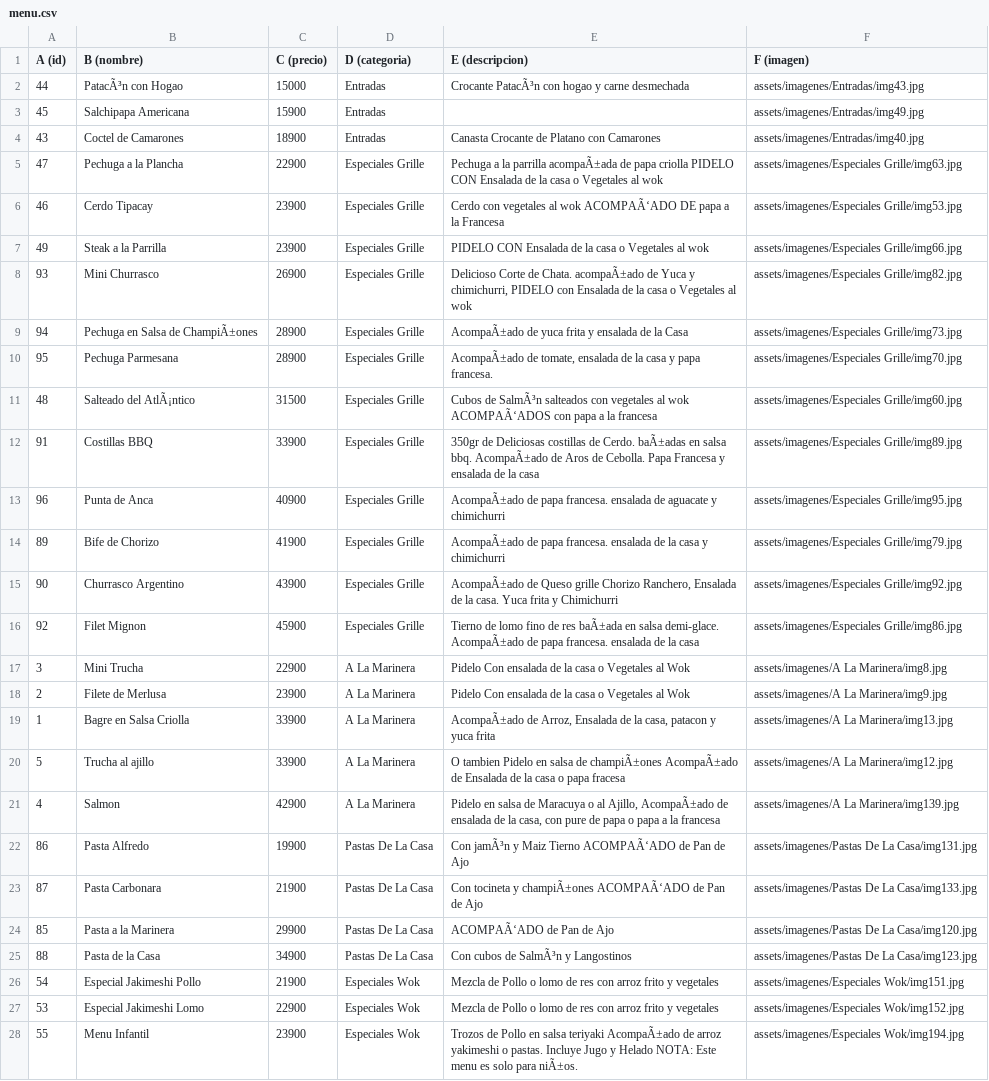
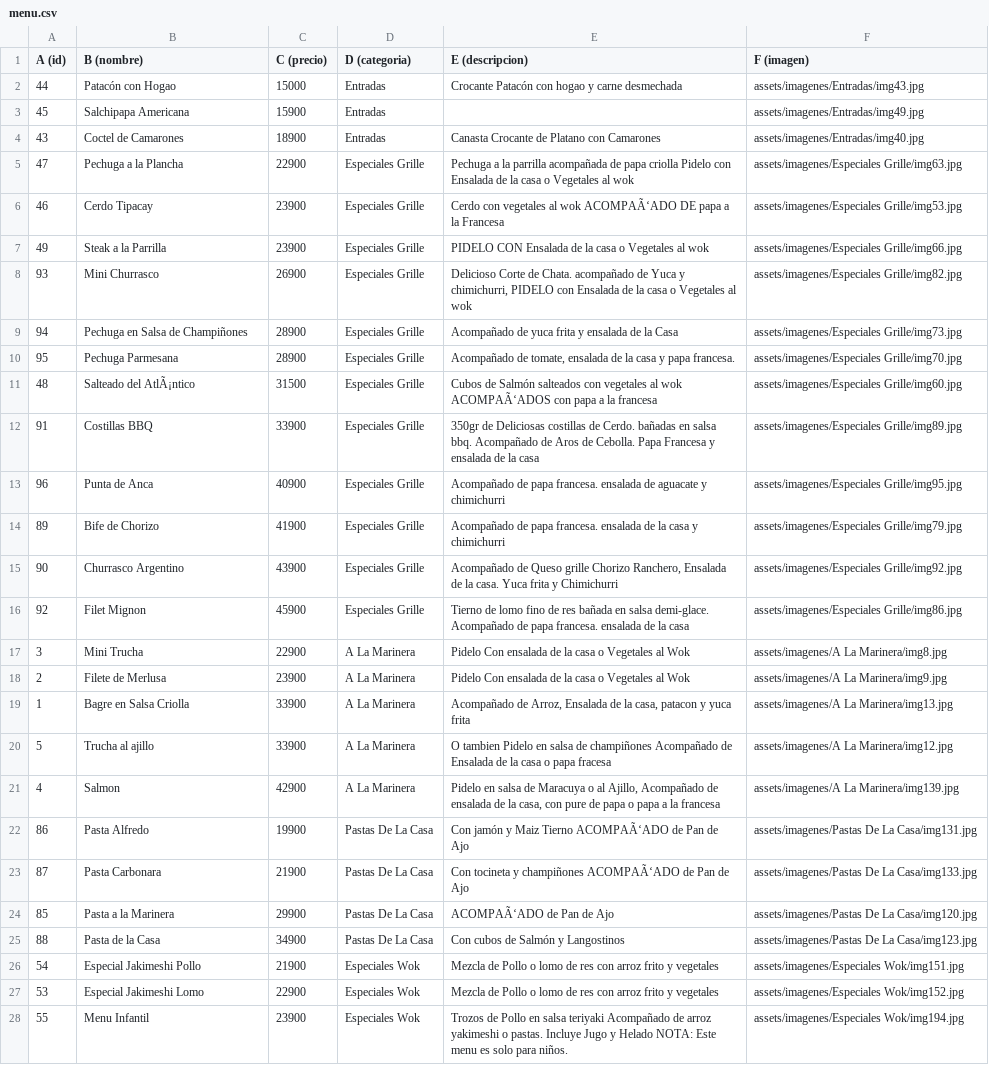
Before and after one commit to toffeeparrilla-ui/menusuba, a CSV file: menu.csv, drawn as a sheet; only a part is shown; the diff covers the shown part only; the diff names each change by its address in the sheet, - before the commit and + after, or states it on an @@ line.

Commit message:
Add files via upload

```diff
--- a/menu.csv
+++ b/menu.csv
-B2 (B (nombre)): PatacÃ³n con Hogao
+B2 (B (nombre)): Patacón con Hogao
-E2 (E (descripcion)): Crocante PatacÃ³n con hogao…
+E2 (E (descripcion)): Crocante Patacón con hogao…
-E5 (E (descripcion)): …la parrilla acompaÃ±ada de papa criolla PIDELO CON Ensalada de…
+E5 (E (descripcion)): …la parrilla acompañada de papa criolla Pidelo con Ensalada de…
-E8 (E (descripcion)): …de Chata. acompaÃ±ado de Yuca…
+E8 (E (descripcion)): …de Chata. acompañado de Yuca…
-B9 (B (nombre)): Pechuga en Salsa de ChampiÃ±ones
+B9 (B (nombre)): Pechuga en Salsa de Champiñones
-E9 (E (descripcion)): AcompaÃ±ado de yuca…
+E9 (E (descripcion)): Acompañado de yuca…
-E10 (E (descripcion)): AcompaÃ±ado de tomate,…
+E10 (E (descripcion)): Acompañado de tomate,…
-E11 (E (descripcion)): Cubos de SalmÃ³n salteados con…
+E11 (E (descripcion)): Cubos de Salmón salteados con…
-E12 (E (descripcion)): …de Cerdo. baÃ±adas en salsa bbq. AcompaÃ±ado de Aros…
+E12 (E (descripcion)): …de Cerdo. bañadas en salsa bbq. Acompañado de Aros…
-E13 (E (descripcion)): AcompaÃ±ado de papa…
+E13 (E (descripcion)): Acompañado de papa…
-E14 (E (descripcion)): AcompaÃ±ado de papa…
+E14 (E (descripcion)): Acompañado de papa…
-E15 (E (descripcion)): AcompaÃ±ado de Queso…
+E15 (E (descripcion)): Acompañado de Queso…
-E16 (E (descripcion)): …de res baÃ±ada en salsa demi-glace. AcompaÃ±ado de papa…
+E16 (E (descripcion)): …de res bañada en salsa demi-glace. Acompañado de papa…
-E19 (E (descripcion)): AcompaÃ±ado de Arroz,…
+E19 (E (descripcion)): Acompañado de Arroz,…
-E20 (E (descripcion)): …salsa de champiÃ±ones AcompaÃ±ado de Ensalada…
+E20 (E (descripcion)): …salsa de champiñones Acompañado de Ensalada…
-E21 (E (descripcion)): …al Ajillo, AcompaÃ±ado de ensalada…
+E21 (E (descripcion)): …al Ajillo, Acompañado de ensalada…
-E22 (E (descripcion)): Con jamÃ³n y Maiz…
+E22 (E (descripcion)): Con jamón y Maiz…
-E23 (E (descripcion)): …tocineta y champiÃ±ones ACOMPAÃ‘ADO de…
+E23 (E (descripcion)): …tocineta y champiñones ACOMPAÃ‘ADO de…
-E25 (E (descripcion)): Con cubos de SalmÃ³n y Langostinos
+E25 (E (descripcion)): Con cubos de Salmón y Langostinos
-E28 (E (descripcion)): …salsa teriyaki AcompaÃ±ado de arroz yakimeshi o pastas. Incluye Jugo y Helado NOTA: Este menu es solo para niÃ±os.
+E28 (E (descripcion)): …salsa teriyaki Acompañado de arroz yakimeshi o pastas. Incluye Jugo y Helado NOTA: Este menu es solo para niños.
```
Also changed, not shown: 40 edited cells elsewhere in this file.
